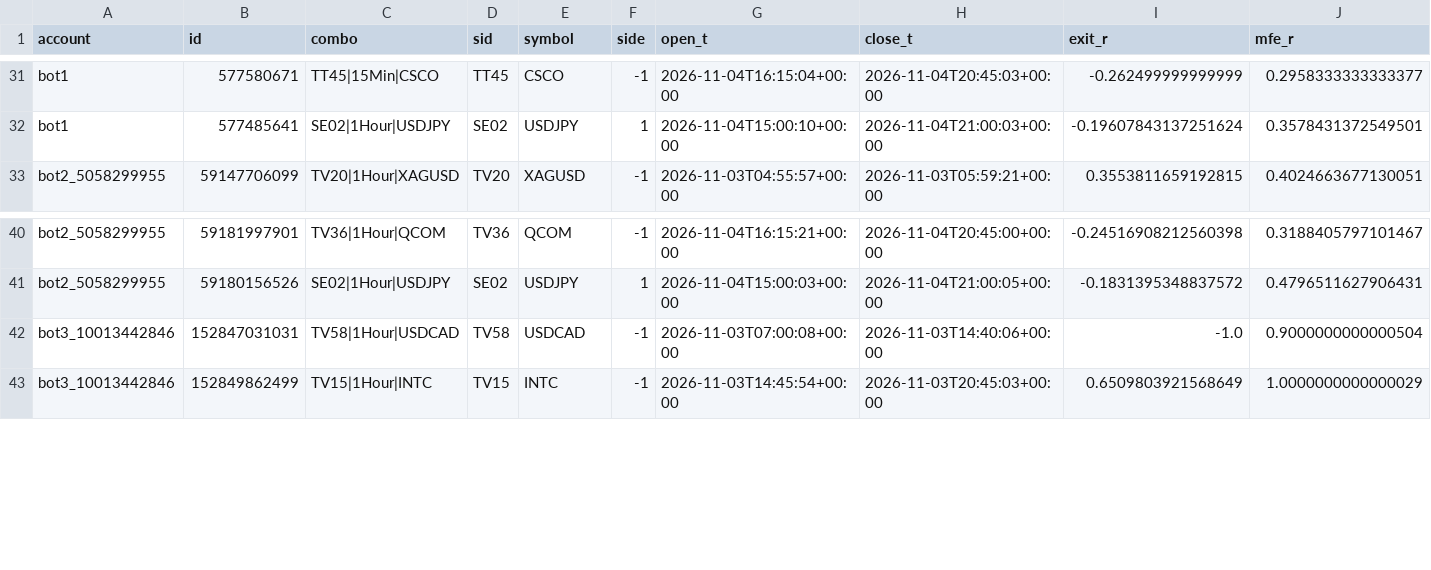
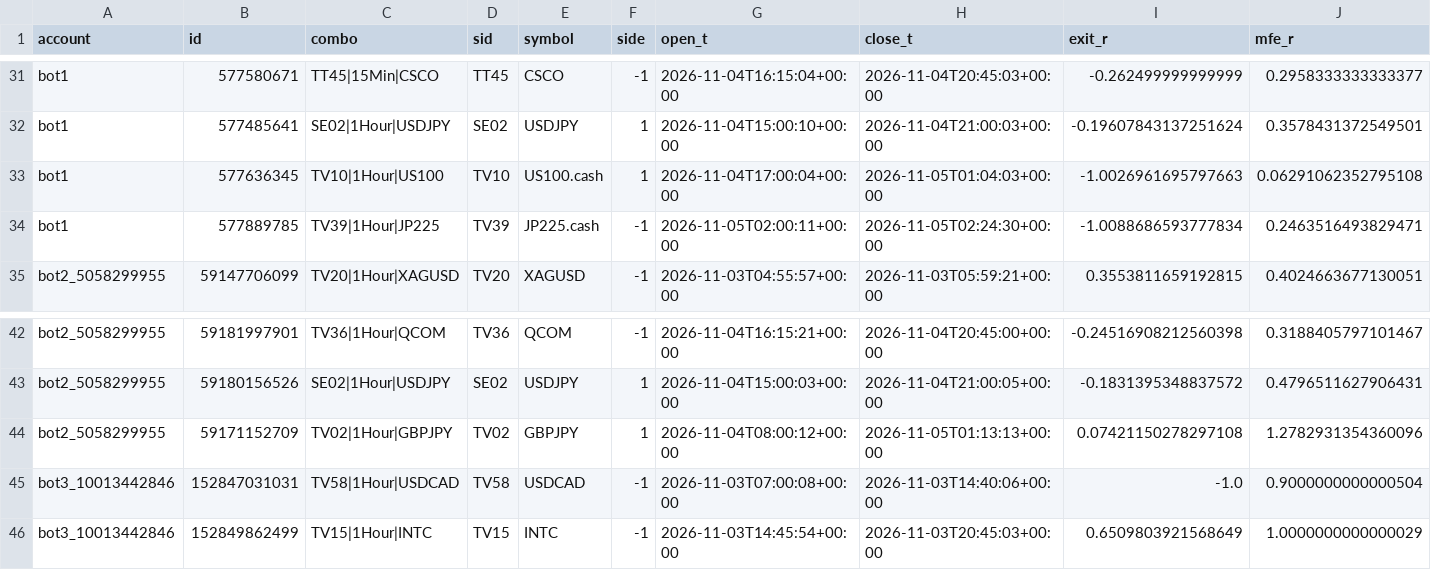
Before and after one commit to talshahino/trading-system, a CSV file: reports/trade_review/live_trades.csv, drawn as a sheet; only a part is shown, gaps mark what is left out; rows hold the shown columns only; the diff names each change by its address in the sheet, - before the commit and + after, or states it on an @@ line.

```diff
--- a/reports/trade_review/live_trades.csv
+++ b/reports/trade_review/live_trades.csv
+row 33: bot1 | 577636345 | TV10|1Hour|US100 | TV10 | US100.cash | 1 | 2026-11-04T17:00:04+00:00 | 2026-11-05T01:04:03+00:00 | -1.0026961695797663 | 0.06291062352795108
+row 34: bot1 | 577889785 | TV39|1Hour|JP225 | TV39 | JP225.cash | -1 | 2026-11-05T02:00:11+00:00 | 2026-11-05T02:24:30+00:00 | -1.0088686593777834 | 0.2463516493829471
+row 44: bot2_5058299955 | 59171152709 | TV02|1Hour|GBPJPY | TV02 | GBPJPY | 1 | 2026-11-04T08:00:12+00:00 | 2026-11-05T01:13:13+00:00 | 0.07421150278297108 | 1.2782931354360096
```
Also changed, not shown: 5 other files.
